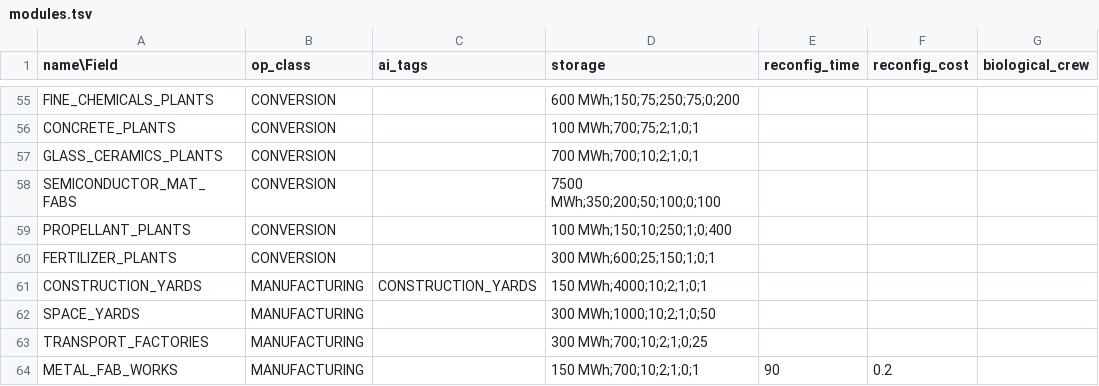
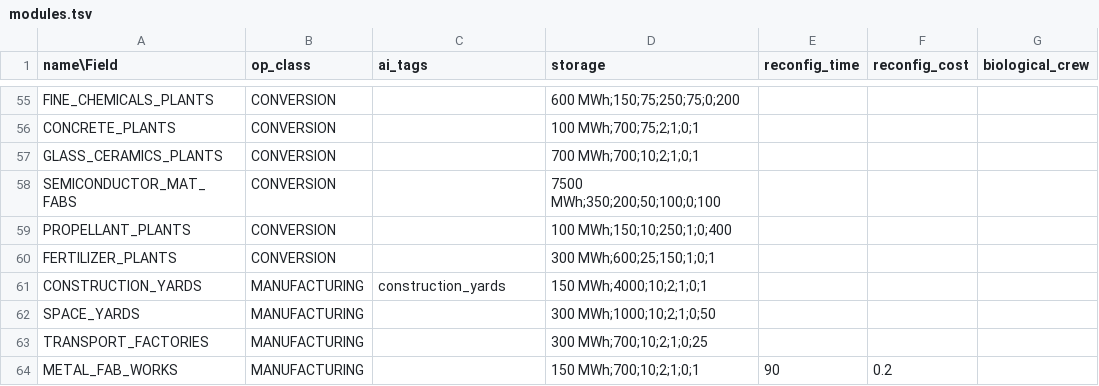
Before and after one commit to t2civ/astropolis_public, a TSV file: tables/modules.tsv, drawn as a sheet; only a part is shown, gaps mark what is left out; the diff names each change by its address in the sheet, - before the commit and + after, or states it on an @@ line.

```diff
--- a/tables/modules.tsv
+++ b/tables/modules.tsv
-C61 (ai_tags): CONSTRUCTION_YARDS
+C61 (ai_tags): construction_yards
```
Also changed, not shown: tables/operations.tsv, tables/resources.tsv.
